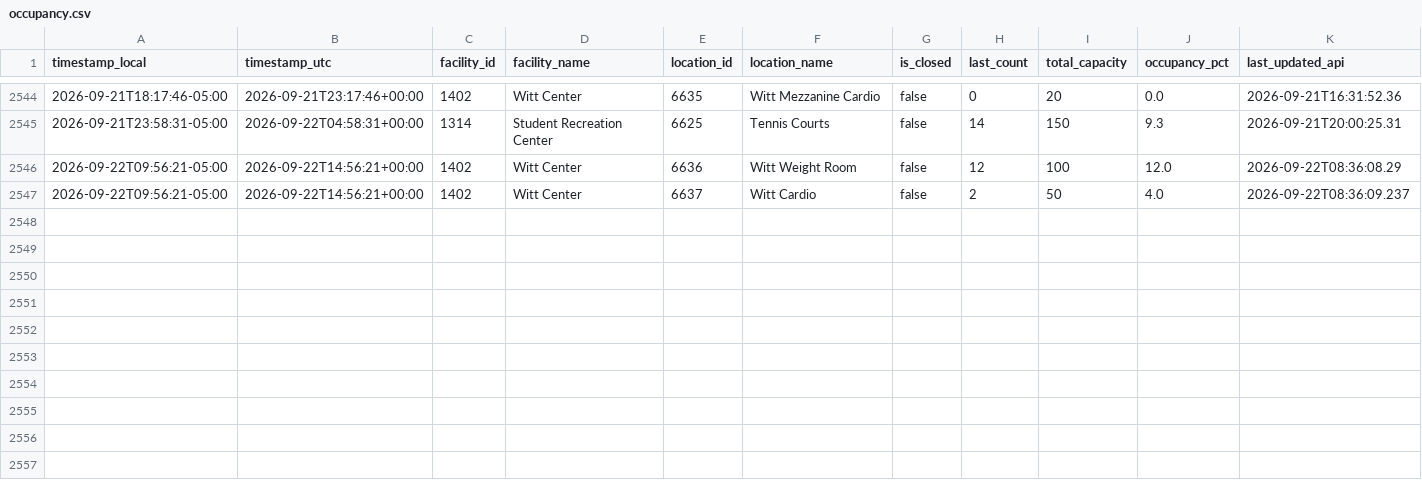
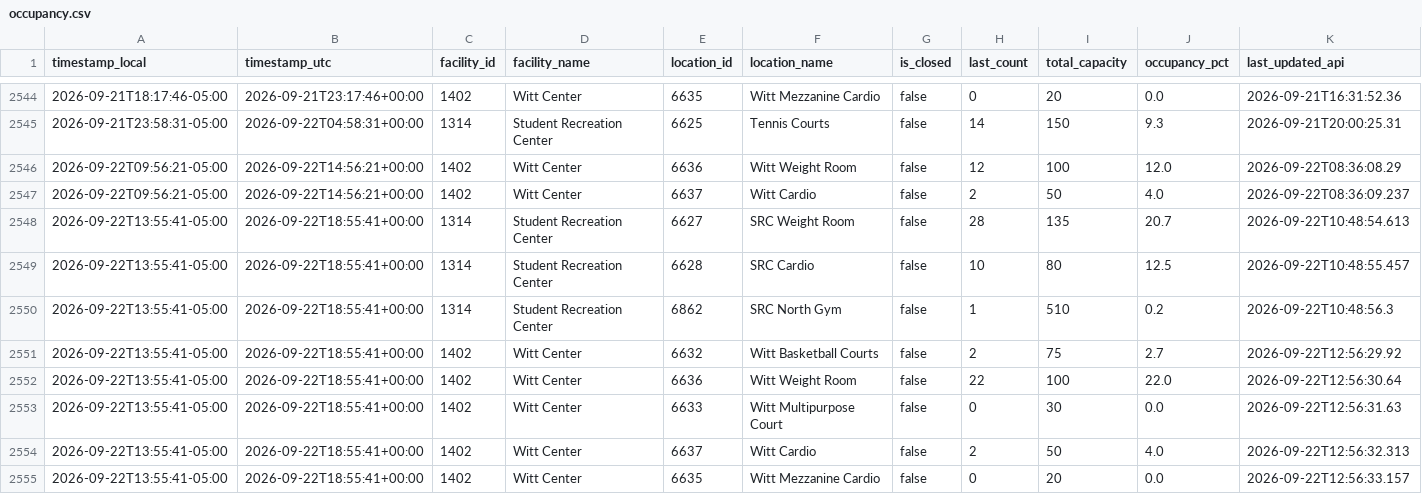
Before and after one commit to sandip1234-coder/occupancy_data_rec_center, a CSV file: data/occupancy.csv, drawn as a sheet; only a part is shown, gaps mark what is left out; rows hold the shown columns only; the diff names each change by its address in the sheet, - before the commit and + after, or states it on an @@ line.

```diff
--- a/data/occupancy.csv
+++ b/data/occupancy.csv
+row 2548: 2026-09-22T13:55:41-05:00 | 2026-09-22T18:55:41+00:00 | 1314 | Student Recreation Center | 6627 | SRC Weight Room | false | 28 | 135 | 20.7 | 2026-09-22T10:48:54.613
+row 2549: 2026-09-22T13:55:41-05:00 | 2026-09-22T18:55:41+00:00 | 1314 | Student Recreation Center | 6628 | SRC Cardio | false | 10 | 80 | 12.5 | 2026-09-22T10:48:55.457
+row 2550: 2026-09-22T13:55:41-05:00 | 2026-09-22T18:55:41+00:00 | 1314 | Student Recreation Center | 6862 | SRC North Gym | false | 1 | 510 | 0.2 | 2026-09-22T10:48:56.3
+row 2551: 2026-09-22T13:55:41-05:00 | 2026-09-22T18:55:41+00:00 | 1402 | Witt Center | 6632 | Witt Basketball Courts | false | 2 | 75 | 2.7 | 2026-09-22T12:56:29.92
+row 2552: 2026-09-22T13:55:41-05:00 | 2026-09-22T18:55:41+00:00 | 1402 | Witt Center | 6636 | Witt Weight Room | false | 22 | 100 | 22.0 | 2026-09-22T12:56:30.64
+row 2553: 2026-09-22T13:55:41-05:00 | 2026-09-22T18:55:41+00:00 | 1402 | Witt Center | 6633 | Witt Multipurpose Court | false | 0 | 30 | 0.0 | 2026-09-22T12:56:31.63
+row 2554: 2026-09-22T13:55:41-05:00 | 2026-09-22T18:55:41+00:00 | 1402 | Witt Center | 6637 | Witt Cardio | false | 2 | 50 | 4.0 | 2026-09-22T12:56:32.313
+row 2555: 2026-09-22T13:55:41-05:00 | 2026-09-22T18:55:41+00:00 | 1402 | Witt Center | 6635 | Witt Mezzanine Cardio | false | 0 | 20 | 0.0 | 2026-09-22T12:56:33.157
```
